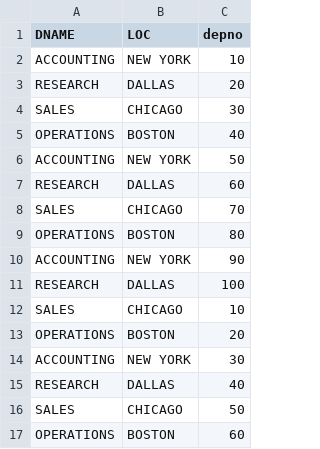
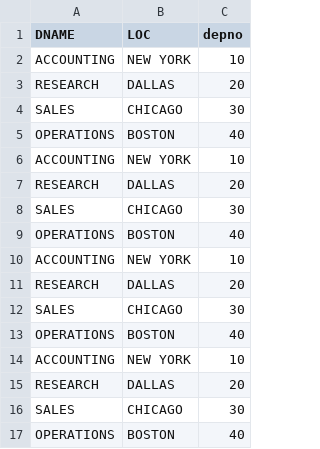
Before and after one commit to SandeepNookala/DataSets, a CSV file: Use Case-1/dept.csv, drawn as a sheet.

```diff
--- a/Use Case-1/dept.csv
+++ b/Use Case-1/dept.csv
@@ -5,13 +5,13 @@ SALES,CHICAGO,30
 OPERATIONS,BOSTON,40
-ACCOUNTING,NEW YORK,50
-RESEARCH,DALLAS,60
-SALES,CHICAGO,70
-OPERATIONS,BOSTON,80
-ACCOUNTING,NEW YORK,90
-RESEARCH,DALLAS,100
-SALES,CHICAGO,10
-OPERATIONS,BOSTON,20
-ACCOUNTING,NEW YORK,30
-RESEARCH,DALLAS,40
-SALES,CHICAGO,50
-OPERATIONS,BOSTON,60
+ACCOUNTING,NEW YORK,10
+RESEARCH,DALLAS,20
+SALES,CHICAGO,30
+OPERATIONS,BOSTON,40
+ACCOUNTING,NEW YORK,10
+RESEARCH,DALLAS,20
+SALES,CHICAGO,30
+OPERATIONS,BOSTON,40
+ACCOUNTING,NEW YORK,10
+RESEARCH,DALLAS,20
+SALES,CHICAGO,30
+OPERATIONS,BOSTON,40
```
Also changed, not shown: Use Case-1/emp.csv, Use Case-2/employee.csv, 5 other files.
